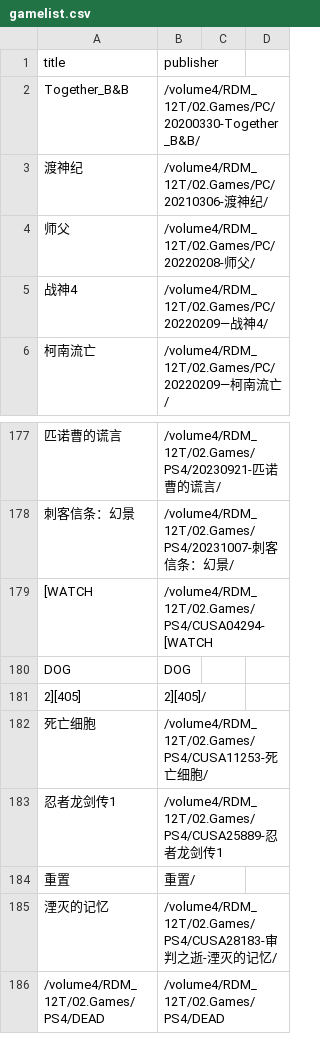
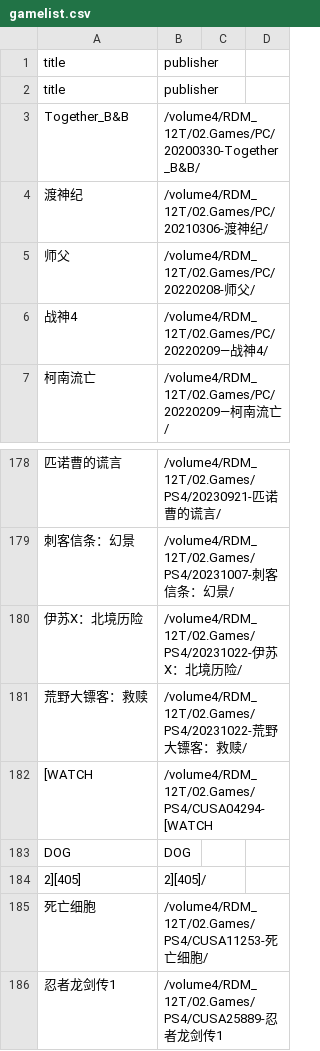
Before and after one commit to wangrui1573/calibre_data, a CSV file: books/gamelist.csv, drawn as a sheet; only a part is shown, gaps mark what is left out; the shorter side is filled out with more unchanged rows; the diff names each change by its address in the sheet, - before the commit and + after, or states it on an @@ line.

```diff
--- a/books/gamelist.csv
+++ b/books/gamelist.csv
+row 2: title | publisher
+row 180: 伊苏X：北境历险 | /volume4/RDM_12T/02.Games/PS4/20231022-伊苏X：北境历险/
+row 181: 荒野大镖客：救赎 | /volume4/RDM_12T/02.Games/PS4/20231022-荒野大镖客：救赎/
```
Also changed, not shown: books/gameintro.csv, 3 other files.
